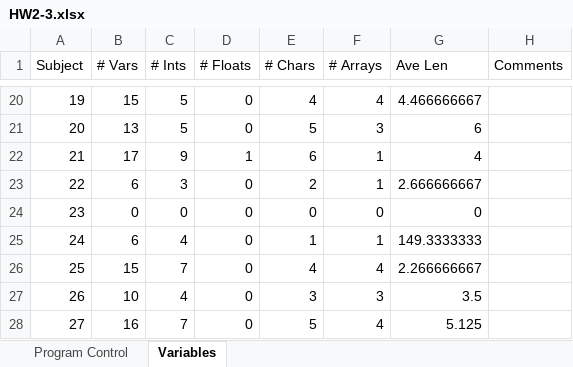
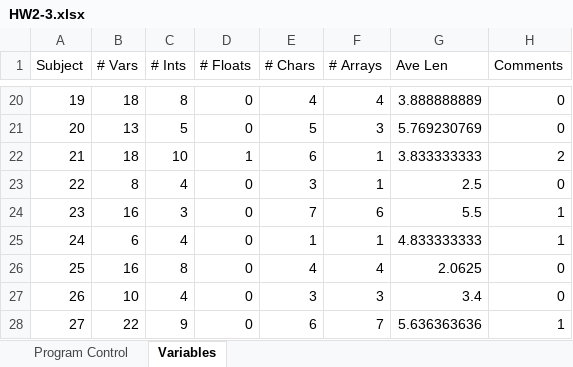
Before and after one commit to xapatjb4/Code_Section_Reader, an Excel workbook: HW2-3.xlsx, sheet Variables, drawn as a sheet; only a part is shown, gaps mark what is left out; values as stored, in another font and other column widths than the file's, no borders; the diff covers the shown part only; the diff names each change by its address in the sheet, - before the commit and + after, or states it on an @@ line.

```diff
--- a/HW2-3.xlsx (sheet Variables)
+++ b/HW2-3.xlsx (sheet Variables)
-B20 (# Vars): 15
+B20 (# Vars): 18
-C20 (# Ints): 5
+C20 (# Ints): 8
-G20 (Ave Len): 4.466666667
+G20 (Ave Len): 3.888888889
-H20:H21 (Comments): (empty)
+H20:H21 (Comments): 0
-G21 (Ave Len): 6
+G21 (Ave Len): 5.769230769
-B22 (# Vars): 17
+B22 (# Vars): 18
-C22 (# Ints): 9
+C22 (# Ints): 10
-G22 (Ave Len): 4
+G22 (Ave Len): 3.833333333
-H22 (Comments): (empty)
+H22 (Comments): 2
-B23 (# Vars): 6
+B23 (# Vars): 8
-C23 (# Ints): 3
+C23 (# Ints): 4
-E23 (# Chars): 2
+E23 (# Chars): 3
-G23 (Ave Len): 2.666666667
+G23 (Ave Len): 2.5
-H23 (Comments): (empty)
+H23 (Comments): 0
-B24 (# Vars): 0
+B24 (# Vars): 16
-C24 (# Ints): 0
+C24 (# Ints): 3
-E24 (# Chars): 0
+E24 (# Chars): 7
-F24 (# Arrays): 0
+F24 (# Arrays): 6
-G24 (Ave Len): 0
+G24 (Ave Len): 5.5
-H24:H25 (Comments): (empty)
+H24:H25 (Comments): 1
-G25 (Ave Len): 149.3333333
+G25 (Ave Len): 4.833333333
-B26 (# Vars): 15
+B26 (# Vars): 16
-C26 (# Ints): 7
+C26 (# Ints): 8
-G26 (Ave Len): 2.266666667
+G26 (Ave Len): 2.0625
-H26:H27 (Comments): (empty)
+H26:H27 (Comments): 0
-G27 (Ave Len): 3.5
+G27 (Ave Len): 3.4
-B28 (# Vars): 16
+B28 (# Vars): 22
-C28 (# Ints): 7
+C28 (# Ints): 9
-E28 (# Chars): 5
+E28 (# Chars): 6
-F28 (# Arrays): 4
+F28 (# Arrays): 7
-G28 (Ave Len): 5.125
+G28 (Ave Len): 5.636363636
-H28 (Comments): (empty)
+H28 (Comments): 1
```
Also changed, not shown: 38 edited cells elsewhere in this sheet, sheet Program Control, 2 other files.
